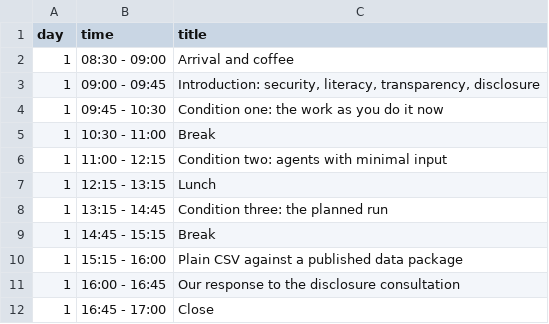
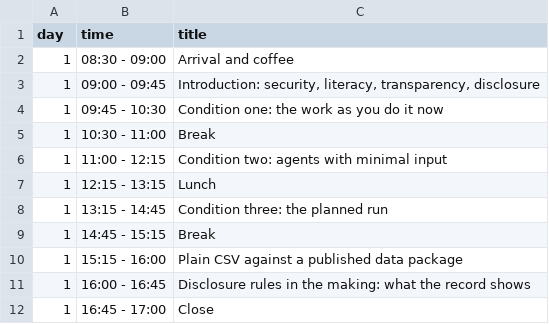
Before and after one commit to agentsforsci-ghe/website, a CSV file: data/tbl-01-agentsforsci-ghe-course-schedule.csv, drawn as a sheet.

```diff
--- a/data/tbl-01-agentsforsci-ghe-course-schedule.csv
+++ b/data/tbl-01-agentsforsci-ghe-course-schedule.csv
@@ -10,3 +10,3 @@ day,time,title
 1,15:15 - 16:00,"Plain CSV against a published data package"
-1,16:00 - 16:45,"Our response to the disclosure consultation"
+1,16:00 - 16:45,"Disclosure rules in the making: what the record shows"
 1,16:45 - 17:00,Close
```
Also changed, not shown: 30 other files.
